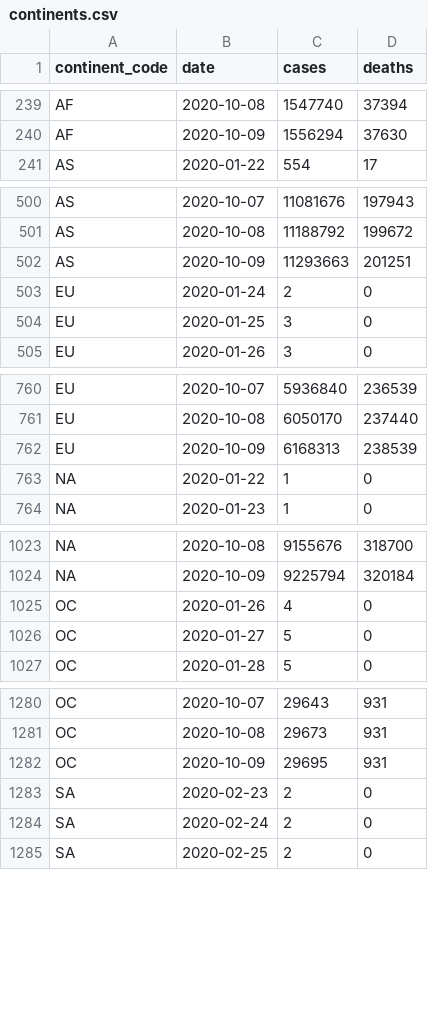
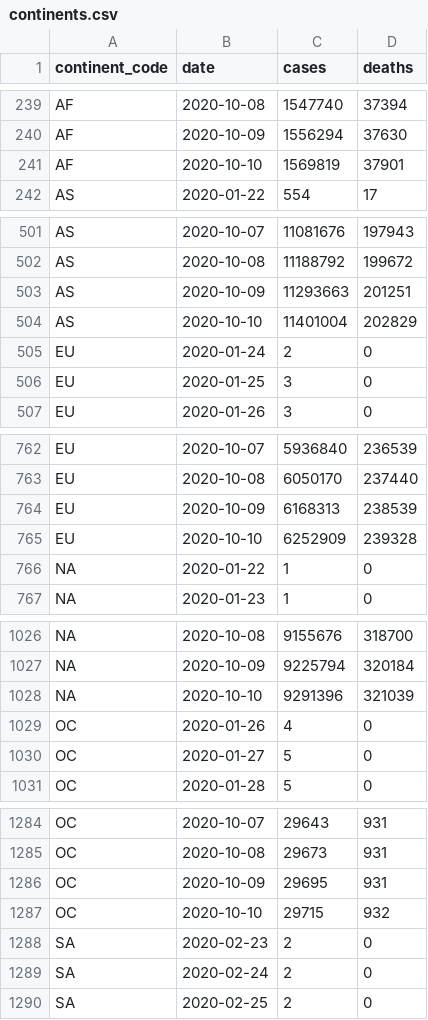
Before and after one commit to covid-open-data/xform-casecount-jhu, a CSV file: output/continents.csv, drawn as a sheet; only a part is shown, gaps mark what is left out; the diff covers the shown part only.

```diff
--- a/output/continents.csv
+++ b/output/continents.csv
@@ -240,2 +240,3 @@ AF,2020-10-08,1547740,37394
 AF,2020-10-09,1556294,37630
+AF,2020-10-10,1569819,37901
 AS,2020-01-22,554,17
@@ -502,2 +503,3 @@ AS,2020-10-08,11188792,199672
 AS,2020-10-09,11293663,201251
+AS,2020-10-10,11401004,202829
 EU,2020-01-24,2,0
@@ -762,2 +764,3 @@ EU,2020-10-08,6050170,237440
 EU,2020-10-09,6168313,238539
+EU,2020-10-10,6252909,239328
 "NA",2020-01-22,1,0
@@ -1024,2 +1027,3 @@ EU,2020-10-09,6168313,238539
 "NA",2020-10-09,9225794,320184
+"NA",2020-10-10,9291396,321039
 OC,2020-01-26,4,0
@@ -1282,2 +1286,3 @@ OC,2020-10-08,29673,931
 OC,2020-10-09,29695,931
+OC,2020-10-10,29715,932
 SA,2020-02-23,2,0
```
Also changed, not shown: 1 added row elsewhere in this file, output/admin0/all.csv, output/global.csv, 1 other file.
